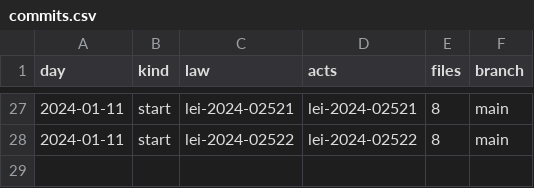
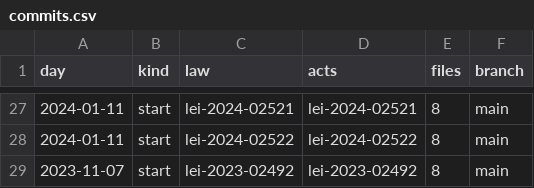
Before and after one commit to lexifina/brazil-boa-vista-city-law, a CSV file: data/commits.csv, drawn as a sheet; only a part is shown, gaps mark what is left out.

Commit message:
Documentation, tables, tools and REPRODUCE.md
Appended 1 commits to 0335764303e9; corpus sha256 f48ab329ced140a86266a6f7ad4f2c1d45550c87424aeea914f8f13715bca01b, data retrieved 2026-11-06.

```diff
--- a/data/commits.csv
+++ b/data/commits.csv
@@ -28 +28,2 @@ day,kind,law,acts,files,branch
 2024-01-11,start,lei-2024-02522,lei-2024-02522,8,main
+2023-11-07,start,lei-2023-02492,lei-2023-02492,8,main
```
Also changed, not shown: data/laws.csv, 5 other files.
